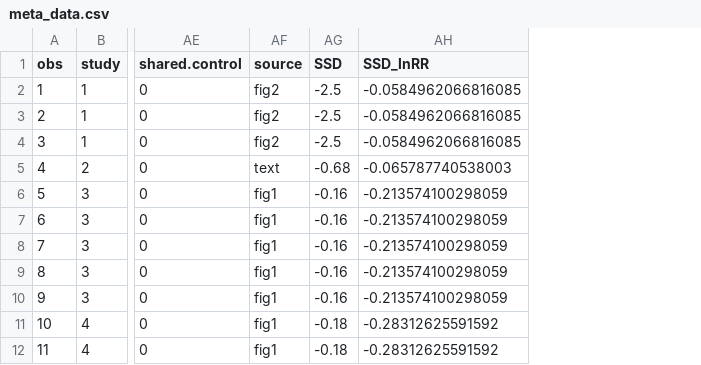
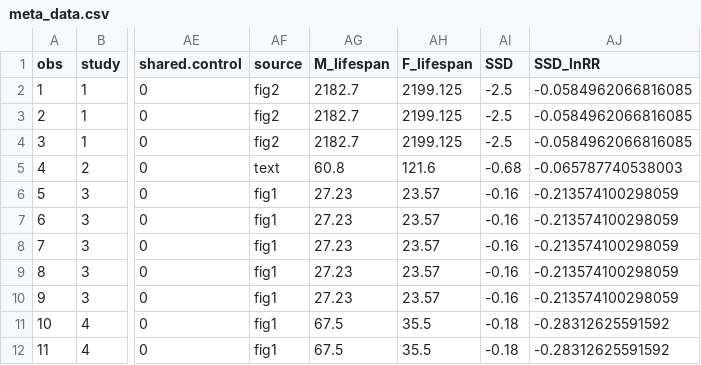
Before and after one commit to daniel1noble/maternal_eff_sex_conflict, a CSV file: data/meta_data.csv, drawn as a sheet; only a part is shown, gaps mark what is left out; the diff names each change by its address in the sheet, - before the commit and + after, or states it on an @@ line.

Commit message:
Making sure lifespan is kept

```diff
--- a/data/meta_data.csv
+++ b/data/meta_data.csv
+column AG (M_lifespan), rows 2-12: 2182.7 | 2182.7 | 2182.7 | 60.8 | 27.23 | 27.23 | 27.23 | 27.23 | 27.23 | 67.5 | 67.5
+column AH (F_lifespan), rows 2-12: 2199.125 | 2199.125 | 2199.125 | 121.6 | 23.57 | 23.57 | 23.57 | 23.57 | 23.57 | 35.5 | 35.5
```
